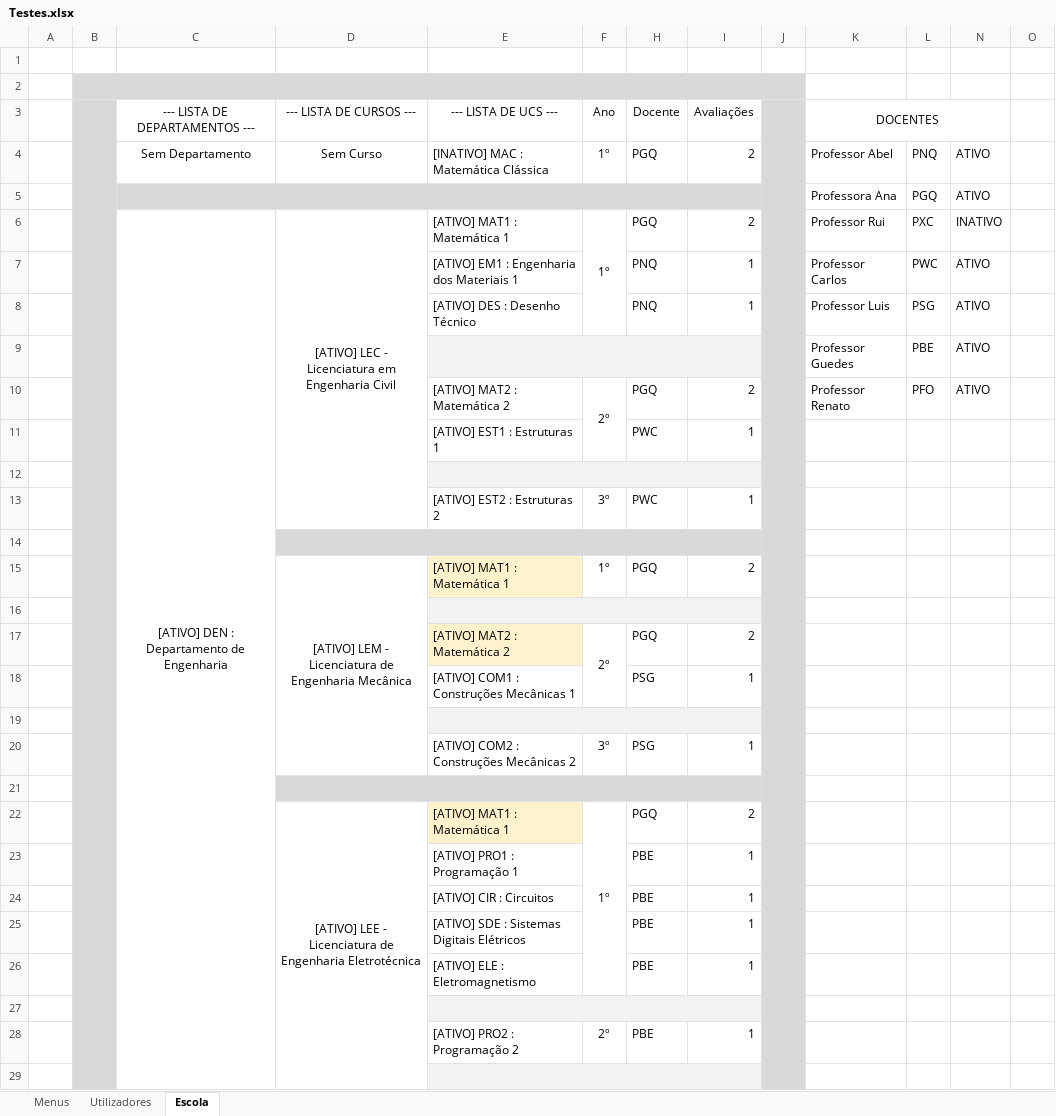
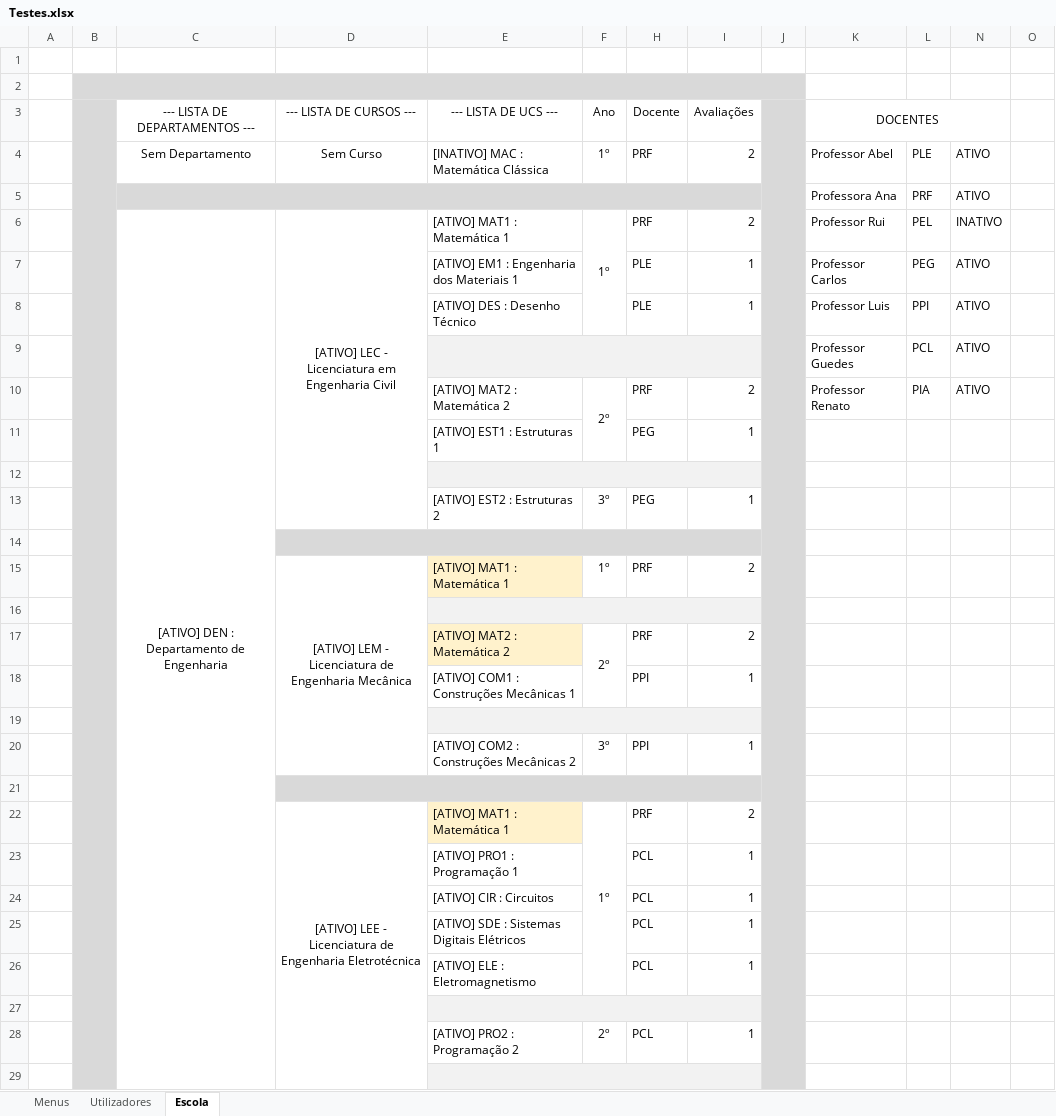
Before and after one commit to PedroMorgado1220492/TrabalhoTesteLP2, an Excel workbook: Testes.xlsx, sheet Escola, drawn as a sheet; only a part is shown; values as stored, in another font and other column widths than the file's, no borders; the diff covers the shown part only; the diff names each change by its address in the sheet, - before the commit and + after, or states it on an @@ line.

```diff
--- a/Testes.xlsx (sheet Escola)
+++ b/Testes.xlsx (sheet Escola)
-H4 (Docente): PGQ
+H4 (Docente): PRF
-L4: PNQ
+L4: PLE
-L5: PGQ
+L5: PRF
-H6 (Docente): PGQ
+H6 (Docente): PRF
-L6: PXC
+L6: PEL
-H7:H8 (Docente): PNQ
+H7:H8 (Docente): PLE
-L7: PWC
+L7: PEG
-L8: PSG
+L8: PPI
-L9: PBE
+L9: PCL
-H10 (Docente): PGQ
+H10 (Docente): PRF
-L10: PFO
+L10: PIA
-H11 (Docente): PWC
+H11 (Docente): PEG
-H13 (Docente): PWC
+H13 (Docente): PEG
-H15 (Docente): PGQ
+H15 (Docente): PRF
-H17 (Docente): PGQ
+H17 (Docente): PRF
-H18 (Docente): PSG
+H18 (Docente): PPI
-H20 (Docente): PSG
+H20 (Docente): PPI
-H22 (Docente): PGQ
+H22 (Docente): PRF
-H23:H26 (Docente): PBE
+H23:H26 (Docente): PCL
-H28 (Docente): PBE
+H28 (Docente): PCL
```
Also changed, not shown: 2 edited cells elsewhere in this sheet, sheet Utilizadores, sheet Menus.
